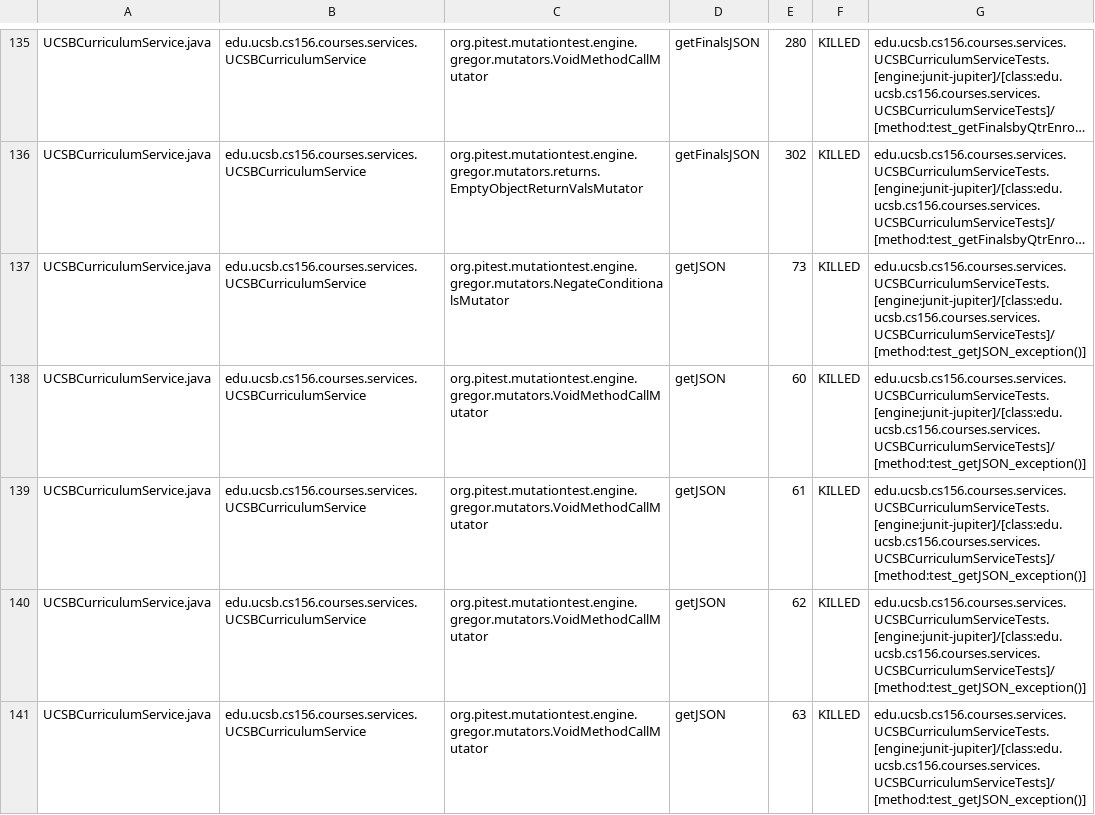
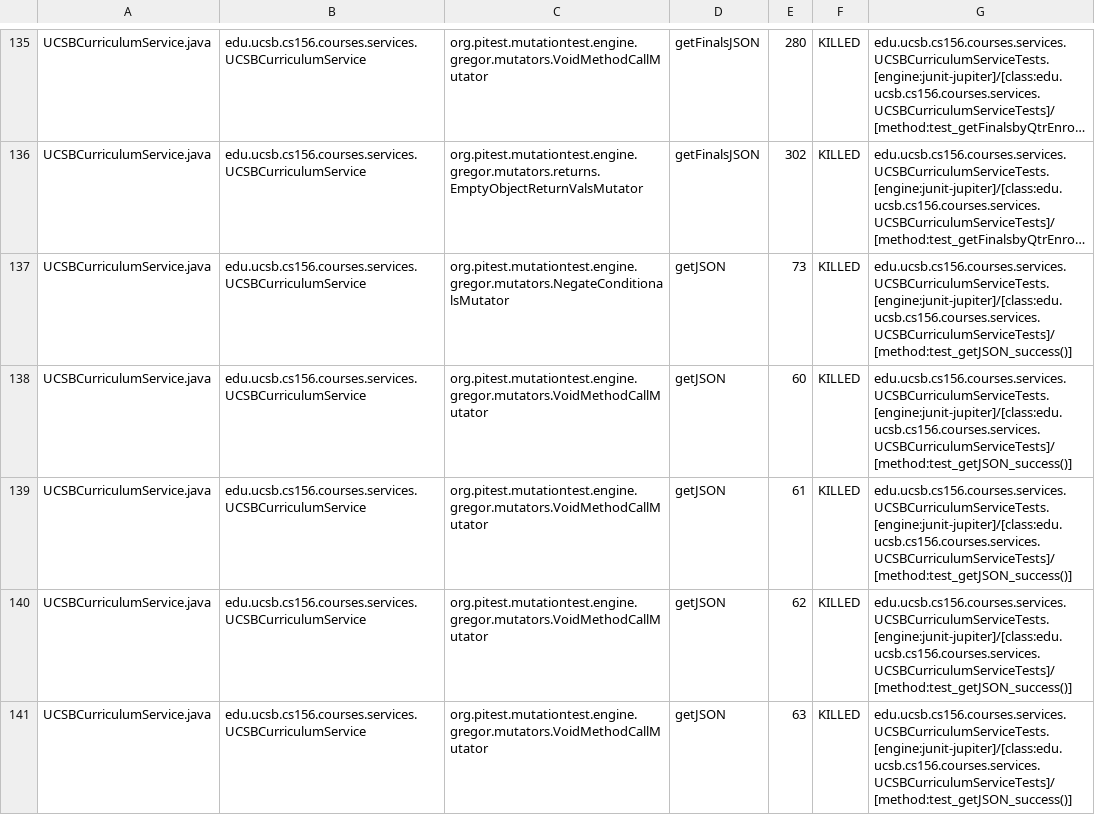
Before and after one commit to ucsb-cs156-f23/proj-courses-f23-7pm-4, a CSV file: prs/44/pitest/mutations.csv, drawn as a sheet; only a part is shown, gaps mark what is left out; long unchanged cells end in …; the diff covers the shown part only; the diff names each change by its address in the sheet, - before the commit and + after, or states it on an @@ line.

Commit message:
Deploying to gh-pages from @ ucsb-cs156-f23/proj-courses-f23-7pm-4@b35a6383665ac562eb4a38747a76193300377e7a 🚀

```diff
--- a/prs/44/pitest/mutations.csv
+++ b/prs/44/pitest/mutations.csv
-G137:G141: edu.ucsb.cs156.courses.services.UCSBCurriculumServiceTests.[engine:junit-jupiter]/[class:edu.ucsb.cs156.courses.services.UCSBCurriculumServiceTests]/[method:test_getJSON_exception()]
+G137:G141: edu.ucsb.cs156.courses.services.UCSBCurriculumServiceTests.[engine:junit-jupiter]/[class:edu.ucsb.cs156.courses.services.UCSBCurriculumServiceTests]/[method:test_getJSON_success()]
```
Also changed, not shown: 60 edited cells elsewhere in this file, 39 other files.
